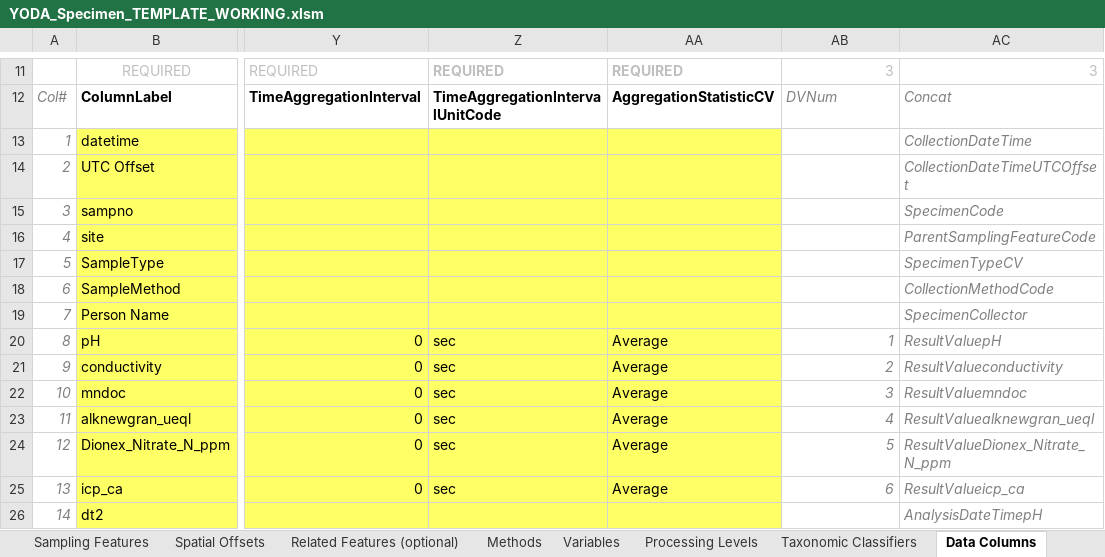
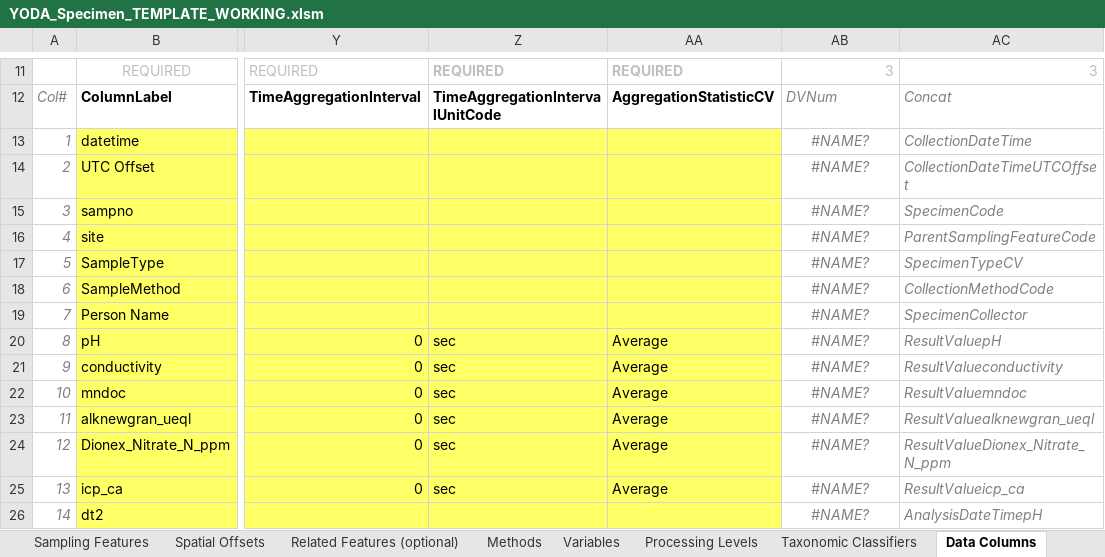
Before and after one commit to ODM2/YODA-File, an Excel workbook: ExcelTemplates/Prototypes/YODA_Specimen_TEMPLATE_WORKING.xlsm, sheet Data Columns, drawn as a sheet; only a part is shown, gaps mark what is left out; values as stored, in another font and other column widths than the file's, no borders; charts and pictures and conditional formats and table styles not drawn; the diff covers the shown part only; the diff names each change by its address in the sheet, - before the commit and + after, or states it on an @@ line.

```diff
--- a/ExcelTemplates/Prototypes/YODA_Specimen_TEMPLATE_WORKING.xlsm (sheet Data Columns)
+++ b/ExcelTemplates/Prototypes/YODA_Specimen_TEMPLATE_WORKING.xlsm (sheet Data Columns)
-AB13:AB19: (empty)
+AB13:AB19: #NAME?
-AB20: 1
+AB20: #NAME?
-AB20:AB25 alignment: right
+AB20:AB25 alignment: center
-AB21: 2
+AB21: #NAME?
-AB22: 3
+AB22: #NAME?
-AB23: 4
+AB23: #NAME?
-AB24: 5
+AB24: #NAME?
-AB25: 6
+AB25: #NAME?
-AB26: (empty)
+AB26: #NAME?
```
Also changed, not shown: 71 added rows, 3 edited cells and cell formats elsewhere in this sheet, sheet YODA File, sheet Sampling Features, sheet People and Organizations, sheet Instructions, other sheet tabs, formulas that keep their value, ExcelTemplates/Prototypes/YODA_TimeSeries_TEMPLATE_WORKING.xlsm.
